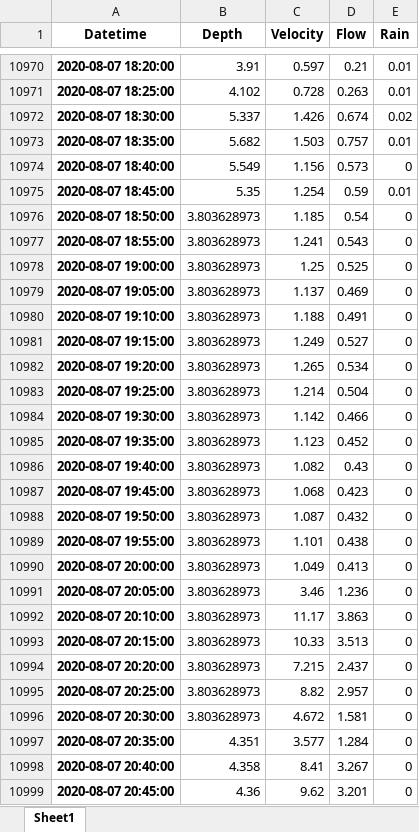
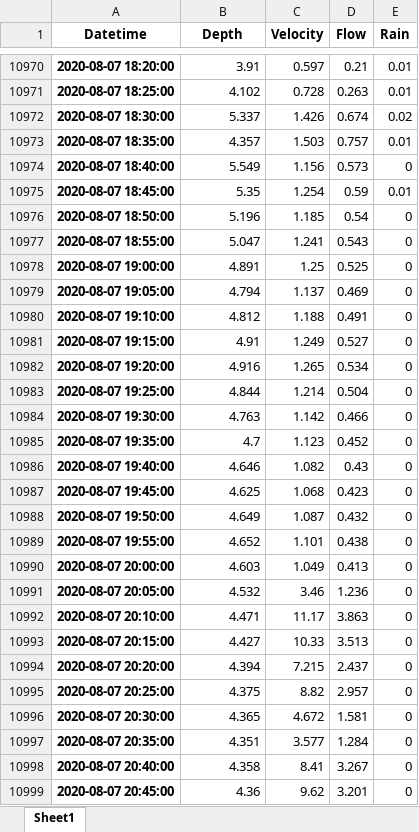
Before and after one commit to mwm021/QAQC, an Excel workbook: Output/Commons_2020_QAQC.xlsx, sheet Sheet1, drawn as a sheet; only a part is shown, gaps mark what is left out; values as stored, in another font and other column widths than the file's, no borders; the diff covers the shown part only; the diff names each change by its address in the sheet, - before the commit and + after, or states it on an @@ line.

```diff
--- a/Output/Commons_2020_QAQC.xlsx (sheet Sheet1)
+++ b/Output/Commons_2020_QAQC.xlsx (sheet Sheet1)
-B10973 (Depth): 5.682
+B10973 (Depth): 4.357
-B10976 (Depth): 3.803628973
+B10976 (Depth): 5.196
-B10977 (Depth): 3.803628973
+B10977 (Depth): 5.047
-B10978 (Depth): 3.803628973
+B10978 (Depth): 4.891
-B10979 (Depth): 3.803628973
+B10979 (Depth): 4.794
-B10980 (Depth): 3.803628973
+B10980 (Depth): 4.812
-B10981 (Depth): 3.803628973
+B10981 (Depth): 4.91
-B10982 (Depth): 3.803628973
+B10982 (Depth): 4.916
-B10983 (Depth): 3.803628973
+B10983 (Depth): 4.844
-B10984 (Depth): 3.803628973
+B10984 (Depth): 4.763
-B10985 (Depth): 3.803628973
+B10985 (Depth): 4.7
-B10986 (Depth): 3.803628973
+B10986 (Depth): 4.646
-B10987 (Depth): 3.803628973
+B10987 (Depth): 4.625
-B10988 (Depth): 3.803628973
+B10988 (Depth): 4.649
-B10989 (Depth): 3.803628973
+B10989 (Depth): 4.652
-B10990 (Depth): 3.803628973
+B10990 (Depth): 4.603
-B10991 (Depth): 3.803628973
+B10991 (Depth): 4.532
-B10992 (Depth): 3.803628973
+B10992 (Depth): 4.471
-B10993 (Depth): 3.803628973
+B10993 (Depth): 4.427
-B10994 (Depth): 3.803628973
+B10994 (Depth): 4.394
-B10995 (Depth): 3.803628973
+B10995 (Depth): 4.375
-B10996 (Depth): 3.803628973
+B10996 (Depth): 4.365
```
Also changed, not shown: 91 edited cells elsewhere in this sheet, 54 other files.
